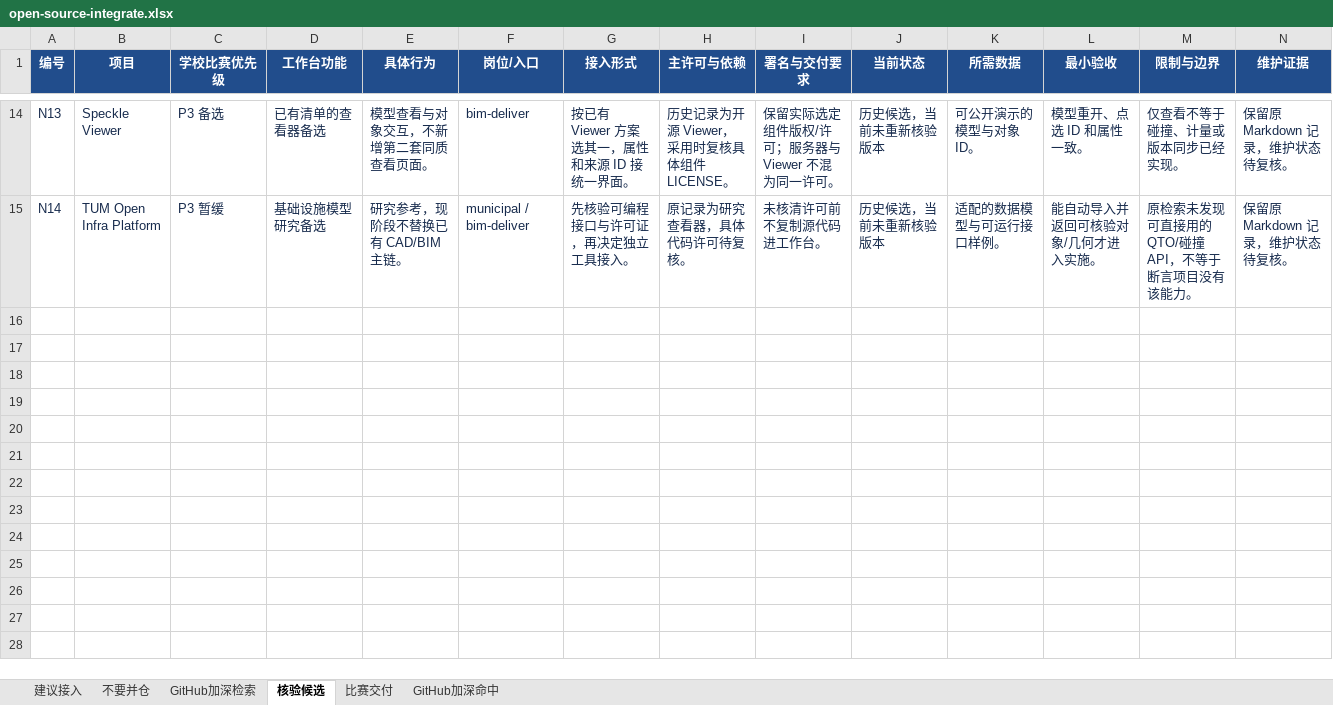
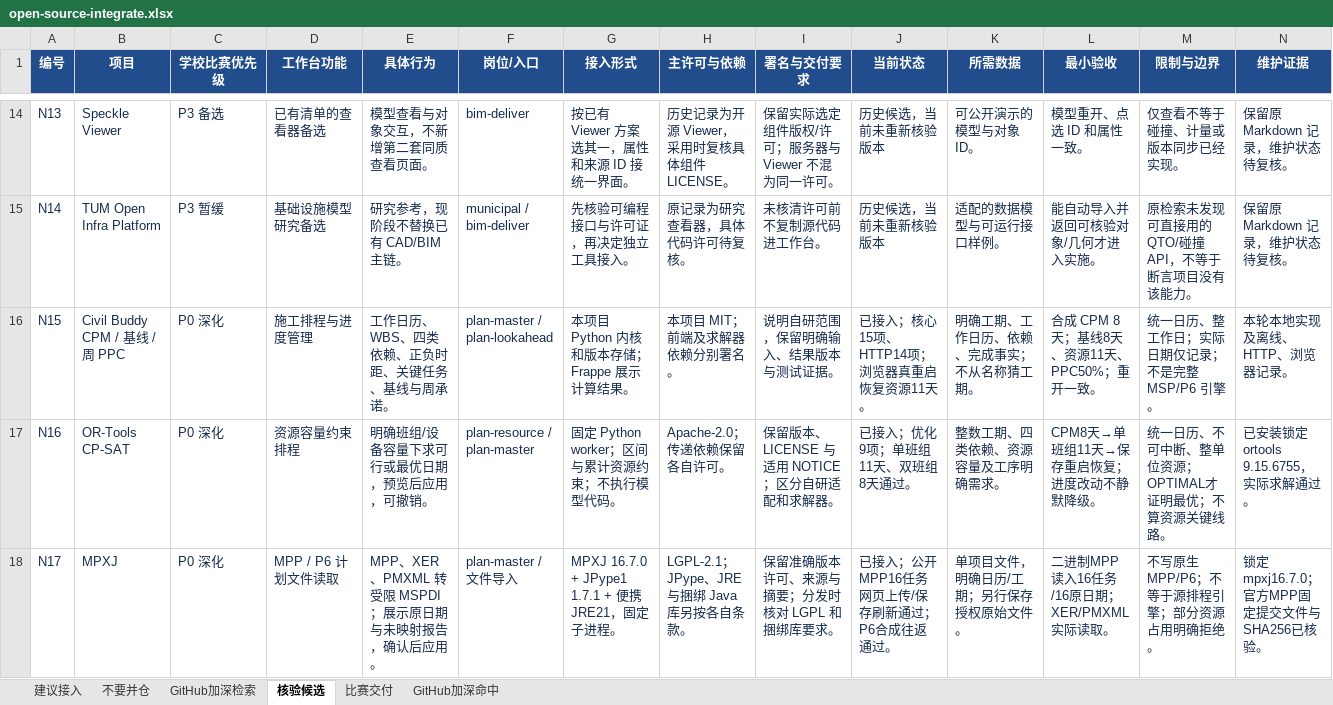
Before and after one commit to LUOaini1213/civil-buddy, an Excel workbook: docs/civil-buddy/open-source-integrate.xlsx, sheet 核验候选, drawn as a sheet; only a part is shown, gaps mark what is left out; values as stored, in another font and other column widths than the file's, no borders; conditional formats and table styles not drawn; rows hold the shown columns only; the diff covers the shown part only; the diff names each change by its address in the sheet, - before the commit and + after, or states it on an @@ line.

```diff
--- a/docs/civil-buddy/open-source-integrate.xlsx (sheet 核验候选)
+++ b/docs/civil-buddy/open-source-integrate.xlsx (sheet 核验候选)
+row 16: N15 | Civil Buddy CPM / 基线 / 周 PPC | P0 深化 | 施工排程与进度管理 | 工作日历、WBS、四类依赖、正负时距、关键任务、基线与周承诺。 | plan-master / plan-lookahead | 本项目 Python 内核和版本存储；Frappe 展示计算结果。 | 本项目 MIT；前端及求解器依赖分别署名。 | 说明自研范围，保留明确输入、结果版本与测试证据。 | 已接入；核心15项、HTTP14项；浏览器真重启恢复资源11天。 | 明确工期、工作日历、依赖、完成事实；不从名称猜工期。 | 合成 CPM 8天；基线8天、资源11天、PPC50%；重开一致。 | 统一日历、整工作日；实际日期仅记录；不是完整 MSP/P6 引擎。 | 本轮本地实现及离线、HTTP、浏览器记录。
+row 17: N16 | OR-Tools CP-SAT | P0 深化 | 资源容量约束排程 | 明确班组/设备容量下求可行或最优日期，预览后应用，可撤销。 | plan-resource / plan-master | 固定 Python worker；区间与累计资源约束；不执行模型代码。 | Apache-2.0；传递依赖保留各自许可。 | 保留版本、LICENSE 与适用 NOTICE；区分自研适配和求解器。 | 已接入；优化9项；单班组11天、双班组8天通过。 | 整数工期、四类依赖、资源容量及工序明确需求。 | CPM8天→单班组11天→保存重启恢复；进度改动不静默降级。 | 统一日历、不可中断、整单位资源；OPTIMAL才证明最优；不算资源关键线路。 | 已安装锁定 ortools 9.15.6755，实际求解通过。
+row 18: N17 | MPXJ | P0 深化 | MPP / P6 计划文件读取 | MPP、XER、PMXML 转受限 MSPDI；展示原日期与未映射报告，确认后应用。 | plan-master / 文件导入 | MPXJ 16.7.0 + JPype1 1.7.1 + 便携 JRE21，固定子进程。 | LGPL-2.1；JPype、JRE 与捆绑 Java 库另按各自条款。 | 保留准确版本许可、来源与摘要；分发时核对 LGPL 和捆绑库要求。 | 已接入；公开MPP16任务网页上传/保存刷新通过；P6合成往返通过。 | 单项目文件，明确日历/工期；另行保存授权原始文件。 | 二进制MPP读入16任务/16原日期；XER/PMXML实际读取。 | 不写原生MPP/P6；不等于源排程引擎；部分资源占用明确拒绝。 | 锁定 mpxj16.7.0；官方MPP固定提交文件与SHA256已核验。
```
Also changed, not shown: 3 added rows and 6 edited cells elsewhere in this sheet, sheet 比赛交付, formulas that keep their value, 32 other files.
